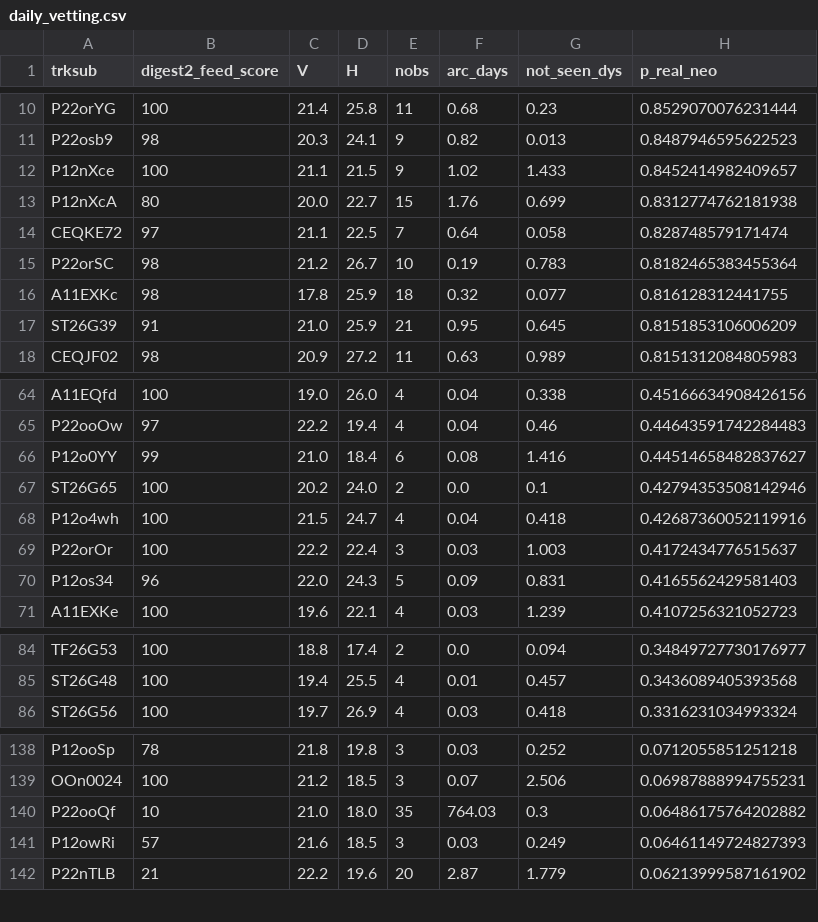
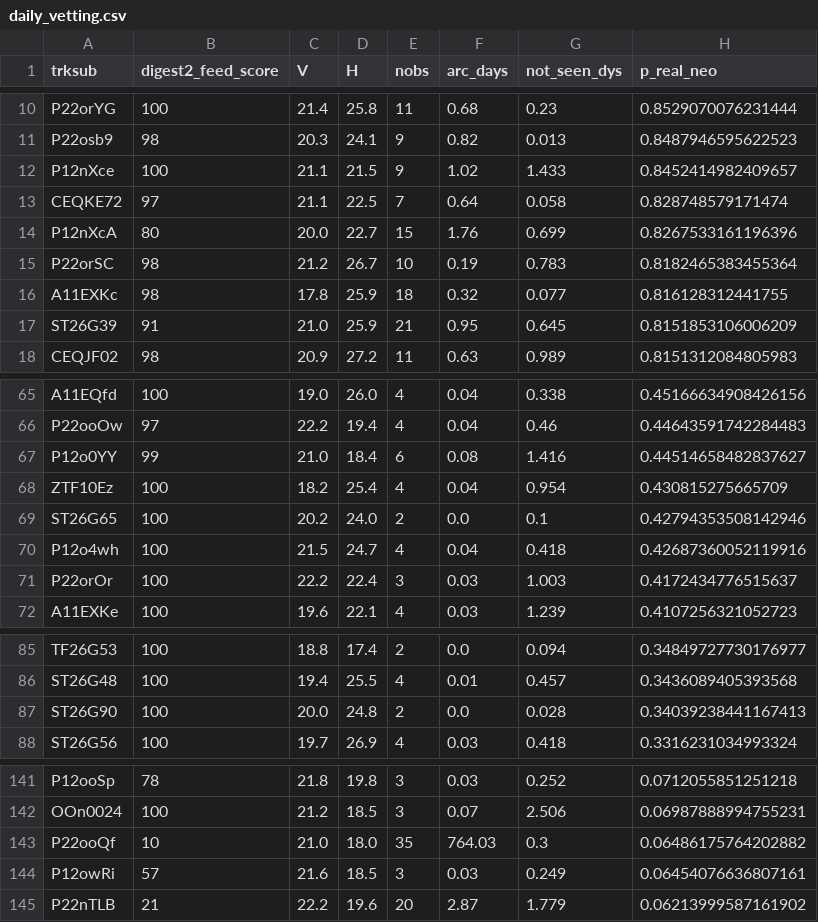
Before and after one commit to LeahS-blip/Planetary-Defense-Spacesift, a CSV file: outputs/daily_vetting.csv, drawn as a sheet; only a part is shown, gaps mark what is left out; the diff covers the shown part only.

```diff
--- a/outputs/daily_vetting.csv
+++ b/outputs/daily_vetting.csv
@@ -12,4 +12,4 @@ P22osb9,98,20.3,24.1,9,0.82,0.013,0.8487946595622523
 P12nXce,100,21.1,21.5,9,1.02,1.433,0.8452414982409657
-P12nXcA,80,20.0,22.7,15,1.76,0.699,0.8312774762181938
 CEQKE72,97,21.1,22.5,7,0.64,0.058,0.828748579171474
+P12nXcA,80,20.0,22.7,15,1.76,0.699,0.8267533161196396
 P22orSC,98,21.2,26.7,10,0.19,0.783,0.8182465383455364
@@ -66,2 +67,3 @@ P22ooOw,97,22.2,19.4,4,0.04,0.46,0.44643591742284483
 P12o0YY,99,21.0,18.4,6,0.08,1.416,0.44514658482837627
+ZTF10Ez,100,18.2,25.4,4,0.04,0.954,0.430815275665709
 ST26G65,100,20.2,24.0,2,0.0,0.1,0.42794353508142946
@@ -69,3 +71,2 @@ P12o4wh,100,21.5,24.7,4,0.04,0.418,0.42687360052119916
 P22orOr,100,22.2,22.4,3,0.03,1.003,0.4172434776515637
-P12os34,96,22.0,24.3,5,0.09,0.831,0.4165562429581403
 A11EXKe,100,19.6,22.1,4,0.03,1.239,0.4107256321052723
@@ -85,2 +86,3 @@ TF26G53,100,18.8,17.4,2,0.0,0.094,0.34849727730176977
 ST26G48,100,19.4,25.5,4,0.01,0.457,0.3436089405393568
+ST26G90,100,20.0,24.8,2,0.0,0.028,0.34039238441167413
 ST26G56,100,19.7,26.9,4,0.03,0.418,0.3316231034993324
@@ -140,3 +143,3 @@ OOn0024,100,21.2,18.5,3,0.07,2.506,0.06987888994755231
 P22ooQf,10,21.0,18.0,35,764.03,0.3,0.06486175764202882
-P12owRi,57,21.6,18.5,3,0.03,0.249,0.06461149724827393
+P12owRi,57,21.6,18.5,3,0.03,0.249,0.06454076636807161
 P22nTLB,21,22.2,19.6,20,2.87,1.779,0.06213999587161902
```
Also changed, not shown: 6 added rows and 4 removed rows elsewhere in this file, data/capture/outcomes.csv, 6 other files.
